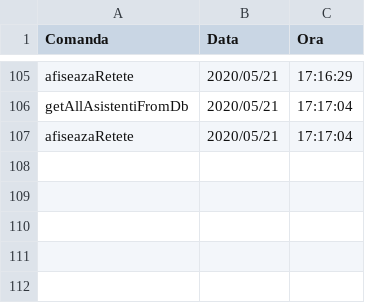
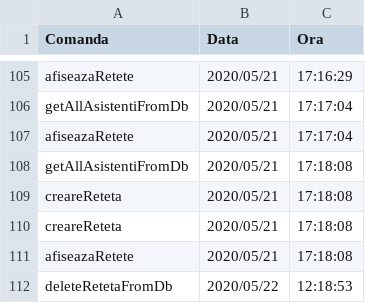
Before and after one commit to cameliapatilea/pao-labs, a CSV file: Proiect/out/production/proiectPAO/excel/audit.csv, drawn as a sheet; only a part is shown, gaps mark what is left out; the diff names each change by its address in the sheet, - before the commit and + after, or states it on an @@ line.

Commit message:
CRUD operations on ReteteDb

```diff
--- a/Proiect/out/production/proiectPAO/excel/audit.csv
+++ b/Proiect/out/production/proiectPAO/excel/audit.csv
+row 108: getAllAsistentiFromDb | 2020/05/21 | 17:18:08
+row 109: creareReteta | 2020/05/21 | 17:18:08
+row 110: creareReteta | 2020/05/21 | 17:18:08
+row 111: afiseazaRetete | 2020/05/21 | 17:18:08
+row 112: deleteRetetaFromDb | 2020/05/22 | 12:18:53
```
Also changed, not shown: Proiect/src/excel/audit.csv, 2 other files.
